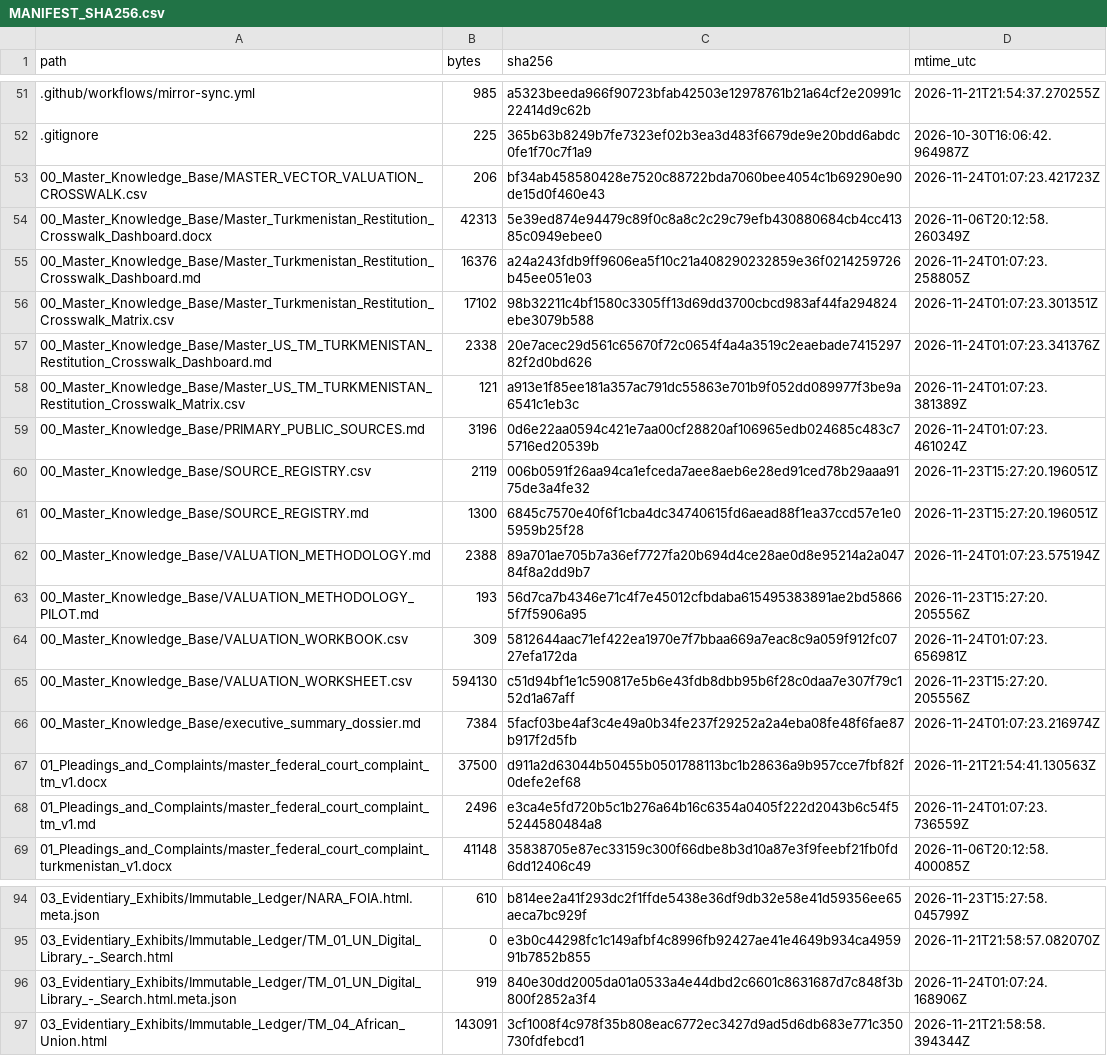
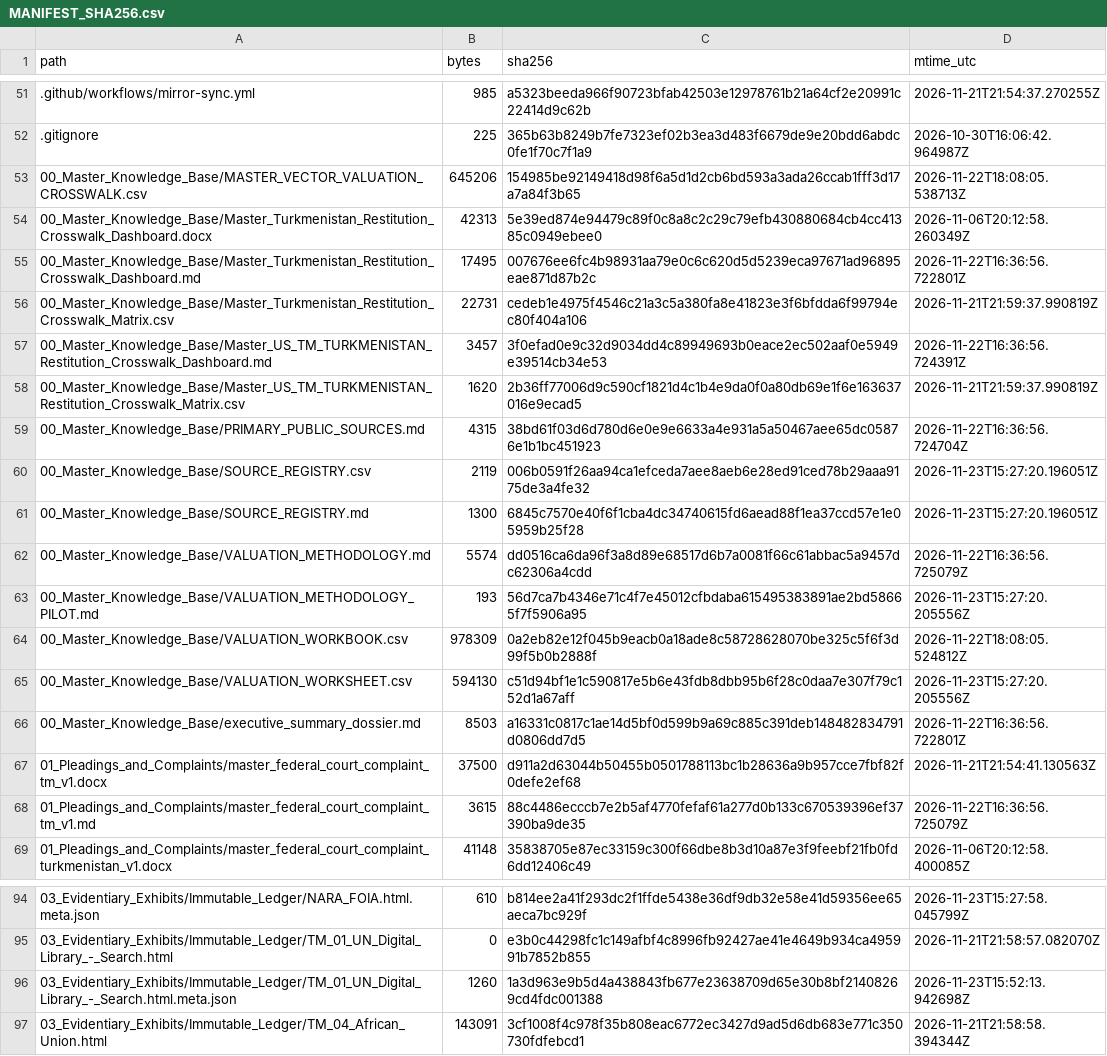
Before and after one commit to GlobalRestitutionAlliance/asia-us-tm-turkmenistan-master-litigation, a CSV file: 99_Archives_and_Manifests/MANIFEST_SHA256.csv, drawn as a sheet; only a part is shown, gaps mark what is left out; the diff covers the shown part only.

```diff
--- a/99_Archives_and_Manifests/MANIFEST_SHA256.csv
+++ b/99_Archives_and_Manifests/MANIFEST_SHA256.csv
@@ -52,18 +52,18 @@ path,bytes,sha256,mtime_utc
 .gitignore,225,365b63b8249b7fe7323ef02b3ea3d483f6679de9e20bdd6abdc0fe1f70c7f1a9,2026-10-30T16:06:42.964987Z
-00_Master_Knowledge_Base/MASTER_VECTOR_VALUATION_CROSSWALK.csv,206,bf34ab458580428e7520c88722bda7060bee4054c1b69290e90de15d0f460e43,2026-11-24T01:07:23.421723Z
+00_Master_Knowledge_Base/MASTER_VECTOR_VALUATION_CROSSWALK.csv,645206,154985be92149418d98f6a5d1d2cb6bd593a3ada26ccab1fff3d17a7a84f3b65,2026-11-22T18:08:05.538713Z
 00_Master_Knowledge_Base/Master_Turkmenistan_Restitution_Crosswalk_Dashboard.docx,42313,5e39ed874e94479c89f0c8a8c2c29c79efb430880684cb4cc41385c0949ebee0,2026-11-06T20:12:58.260349Z
-00_Master_Knowledge_Base/Master_Turkmenistan_Restitution_Crosswalk_Dashboard.md,16376,a24a243fdb9ff9606ea5f10c21a408290232859e36f0214259726b45ee051e03,2026-11-24T01:07:23.258805Z
-00_Master_Knowledge_Base/Master_Turkmenistan_Restitution_Crosswalk_Matrix.csv,17102,98b32211c4bf1580c3305ff13d69dd3700cbcd983af44fa294824ebe3079b588,2026-11-24T01:07:23.301351Z
-00_Master_Knowledge_Base/Master_US_TM_TURKMENISTAN_Restitution_Crosswalk_Dashboard.md,2338,20e7acec29d561c65670f72c0654f4a4a3519c2eaebade741529782f2d0bd626,2026-11-24T01:07:23.341376Z
-00_Master_Knowledge_Base/Master_US_TM_TURKMENISTAN_Restitution_Crosswalk_Matrix.csv,121,a913e1f85ee181a357ac791dc55863e701b9f052dd089977f3be9a6541c1eb3c,2026-11-24T01:07:23.381389Z
-00_Master_Knowledge_Base/PRIMARY_PUBLIC_SOURCES.md,3196,0d6e22aa0594c421e7aa00cf28820af106965edb024685c483c75716ed20539b,2026-11-24T01:07:23.461024Z
+00_Master_Knowledge_Base/Master_Turkmenistan_Restitution_Crosswalk_Dashboard.md,17495,007676ee6fc4b98931aa79e0c6c620d5d5239eca97671ad96895eae871d87b2c,2026-11-22T16:36:56.722801Z
+00_Master_Knowledge_Base/Master_Turkmenistan_Restitution_Crosswalk_Matrix.csv,22731,cedeb1e4975f4546c21a3c5a380fa8e41823e3f6bfdda6f99794ec80f404a106,2026-11-21T21:59:37.990819Z
+00_Master_Knowledge_Base/Master_US_TM_TURKMENISTAN_Restitution_Crosswalk_Dashboard.md,3457,3f0efad0e9c32d9034dd4c89949693b0eace2ec502aaf0e5949e39514cb34e53,2026-11-22T16:36:56.724391Z
+00_Master_Knowledge_Base/Master_US_TM_TURKMENISTAN_Restitution_Crosswalk_Matrix.csv,1620,2b36ff77006d9c590cf1821d4c1b4e9da0f0a80db69e1f6e163637016e9ecad5,2026-11-21T21:59:37.990819Z
+00_Master_Knowledge_Base/PRIMARY_PUBLIC_SOURCES.md,4315,38bd61f03d6d780d6e0e9e6633a4e931a5a50467aee65dc05876e1b1bc451923,2026-11-22T16:36:56.724704Z
 00_Master_Knowledge_Base/SOURCE_REGISTRY.csv,2119,006b0591f26aa94ca1efceda7aee8aeb6e28ed91ced78b29aaa9175de3a4fe32,2026-11-23T15:27:20.196051Z
 00_Master_Knowledge_Base/SOURCE_REGISTRY.md,1300,6845c7570e40f6f1cba4dc34740615fd6aead88f1ea37ccd57e1e05959b25f28,2026-11-23T15:27:20.196051Z
-00_Master_Knowledge_Base/VALUATION_METHODOLOGY.md,2388,89a701ae705b7a36ef7727fa20b694d4ce28ae0d8e95214a2a04784f8a2dd9b7,2026-11-24T01:07:23.575194Z
+00_Master_Knowledge_Base/VALUATION_METHODOLOGY.md,5574,dd0516ca6da96f3a8d89e68517d6b7a0081f66c61abbac5a9457dc62306a4cdd,2026-11-22T16:36:56.725079Z
 00_Master_Knowledge_Base/VALUATION_METHODOLOGY_PILOT.md,193,56d7ca7b4346e71c4f7e45012cfbdaba615495383891ae2bd58665f7f5906a95,2026-11-23T15:27:20.205556Z
-00_Master_Knowledge_Base/VALUATION_WORKBOOK.csv,309,5812644aac71ef422ea1970e7f7bbaa669a7eac8c9a059f912fc0727efa172da,2026-11-24T01:07:23.656981Z
+00_Master_Knowledge_Base/VALUATION_WORKBOOK.csv,978309,0a2eb82e12f045b9eacb0a18ade8c58728628070be325c5f6f3d99f5b0b2888f,2026-11-22T18:08:05.524812Z
 00_Master_Knowledge_Base/VALUATION_WORKSHEET.csv,594130,c51d94bf1e1c590817e5b6e43fdb8dbb95b6f28c0daa7e307f79c152d1a67aff,2026-11-23T15:27:20.205556Z
-00_Master_Knowledge_Base/executive_summary_dossier.md,7384,5facf03be4af3c4e49a0b34fe237f29252a2a4eba08fe48f6fae87b917f2d5fb,2026-11-24T01:07:23.216974Z
+00_Master_Knowledge_Base/executive_summary_dossier.md,8503,a16331c0817c1ae14d5bf0d599b9a69c885c391deb148482834791d0806dd7d5,2026-11-22T16:36:56.722801Z
 01_Pleadings_and_Complaints/master_federal_court_complaint_tm_v1.docx,37500,d911a2d63044b50455b0501788113bc1b28636a9b957cce7fbf82f0defe2ef68,2026-11-21T21:54:41.130563Z
-01_Pleadings_and_Complaints/master_federal_court_complaint_tm_v1.md,2496,e3ca4e5fd720b5c1b276a64b16c6354a0405f222d2043b6c54f55244580484a8,2026-11-24T01:07:23.736559Z
+01_Pleadings_and_Complaints/master_federal_court_complaint_tm_v1.md,3615,88c4486ecccb7e2b5af4770fefaf61a277d0b133c670539396ef37390ba9de35,2026-11-22T16:36:56.725079Z
 01_Pleadings_and_Complaints/master_federal_court_complaint_turkmenistan_v1.docx,41148,35838705e87ec33159c300f66dbe8b3d10a87e3f9feebf21fb0fd6dd12406c49,2026-11-06T20:12:58.400085Z
@@ -95,3 +95,3 @@ path,bytes,sha256,mtime_utc
 03_Evidentiary_Exhibits/Immutable_Ledger/TM_01_UN_Digital_Library_-_Search.html,0,e3b0c44298fc1c149afbf4c8996fb92427ae41e4649b934ca495991b7852b855,2026-11-21T21:58:57.082070Z
-03_Evidentiary_Exhibits/Immutable_Ledger/TM_01_UN_Digital_Library_-_Search.html.meta.json,919,840e30dd2005da01a0533a4e44dbd2c6601c8631687d7c848f3b800f2852a3f4,2026-11-24T01:07:24.168906Z
+03_Evidentiary_Exhibits/Immutable_Ledger/TM_01_UN_Digital_Library_-_Search.html.meta.json,1260,1a3d963e9b5d4a438843fb677e23638709d65e30b8bf21408269cd4fdc001388,2026-11-23T15:52:13.942698Z
 03_Evidentiary_Exhibits/Immutable_Ledger/TM_04_African_Union.html,143091,3cf1008f4c978f35b808eac6772ec3427d9ad5d6db683e771c350730fdfebcd1,2026-11-21T21:58:58.394344Z
```
Also changed, not shown: 32 edited cells elsewhere in this file, 00_Master_Knowledge_Base/Master_Turkmenistan_Restitution_Crosswalk_Matrix.csv, 21 other files.
